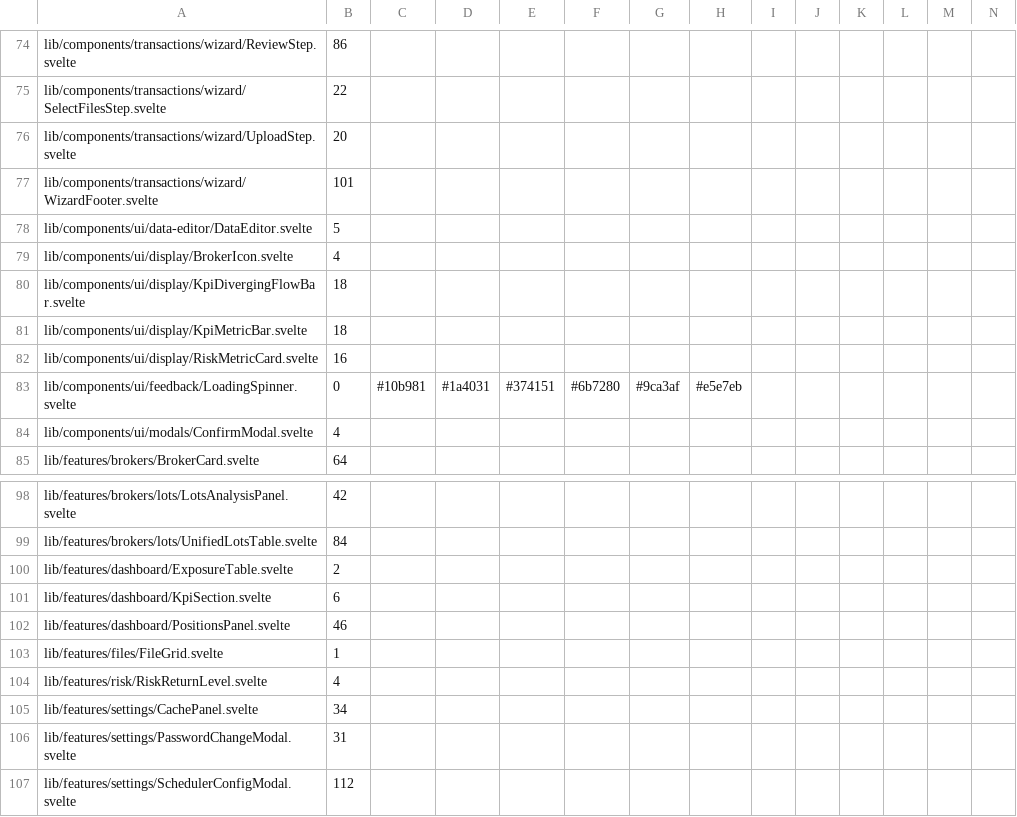
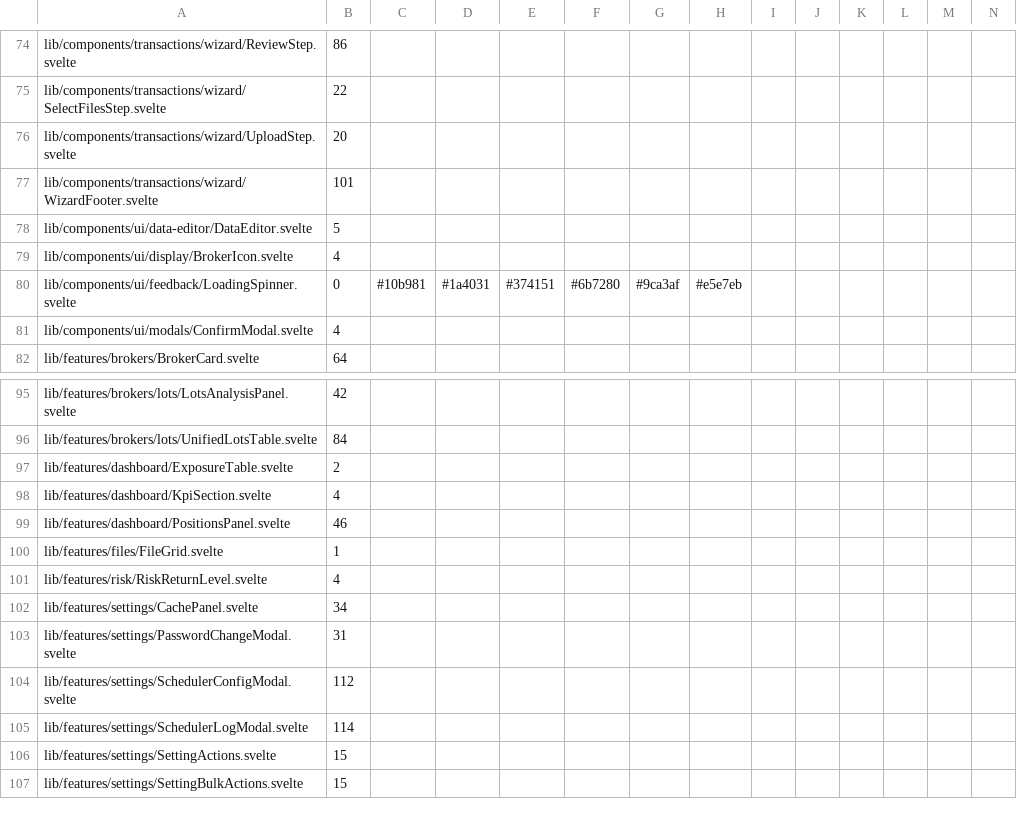
Before and after one commit to Librefolio/LibreFolio, a TSV file: frontend/src/themeRoles.baseline.tsv, drawn as a sheet; only a part is shown, gaps mark what is left out; the shorter side is filled out with more unchanged rows; removed rows and columns are numbered as before the commit, all else as after; rows hold the shown columns only; the diff names each change by its address in the sheet, - before the commit and + after, or states it on an @@ line.

Commit message:
refactor(theme): KPI and risk display components on colour roles
ui/display: KpiMetricBar, KpiDivergingFlowBar and RiskMetricCard on
lf roles (tracks neutral, card shadow); KpiSection valueColor chain
closed, book value and cash bars left as categories;
ChartAestheticsSection placeholders; m1 6853 -> 6799.

```diff
--- a/frontend/src/themeRoles.baseline.tsv
+++ b/frontend/src/themeRoles.baseline.tsv
-row 80: lib/components/ui/display/KpiDivergingFlowBar.svelte | 18
-row 81: lib/components/ui/display/KpiMetricBar.svelte | 18
-row 82: lib/components/ui/display/RiskMetricCard.svelte | 16
-B98: 6
+B98: 4
```
Also changed, not shown: 5 other files.
